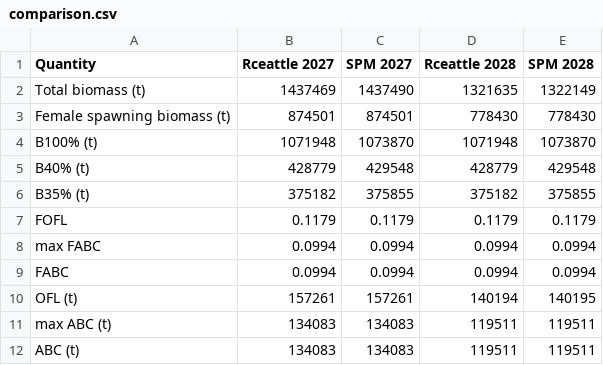
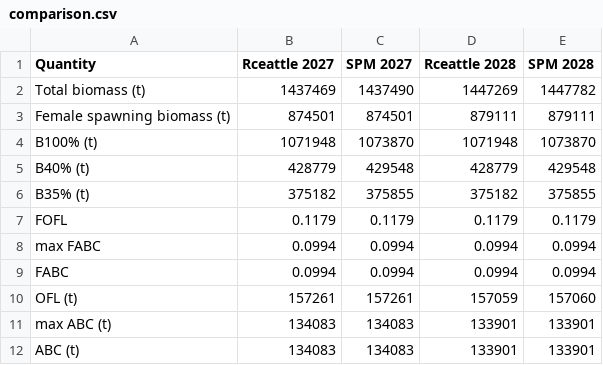
Before and after one commit to grantdadams/GOA-ATF-ESP, a CSV file: 2026/projections/mod_26_0/comparison.csv, drawn as a sheet.

```diff
--- a/2026/projections/mod_26_0/comparison.csv
+++ b/2026/projections/mod_26_0/comparison.csv
@@ -1,4 +1,4 @@
 "Quantity","Rceattle 2027","SPM 2027","Rceattle 2028","SPM 2028"
-"Total biomass (t)",1437469,1437490,1321635,1322149
-"Female spawning biomass (t)",874501,874501,778430,778430
+"Total biomass (t)",1437469,1437490,1447269,1447782
+"Female spawning biomass (t)",874501,874501,879111,879111
 "B100% (t)",1071948,1073870,1071948,1073870
@@ -9,4 +9,4 @@
 "FABC",0.0994,0.0994,0.0994,0.0994
-"OFL (t)",157261,157261,140194,140195
-"max ABC (t)",134083,134083,119511,119511
-"ABC (t)",134083,134083,119511,119511
+"OFL (t)",157261,157261,157059,157060
+"max ABC (t)",134083,134083,133901,133901
+"ABC (t)",134083,134083,133901,133901
```
Also changed, not shown: 2026/projections/mod_26_0/spm_summary.csv, 2026/projections/mod_26_1/comparison.csv, 9 other files.
